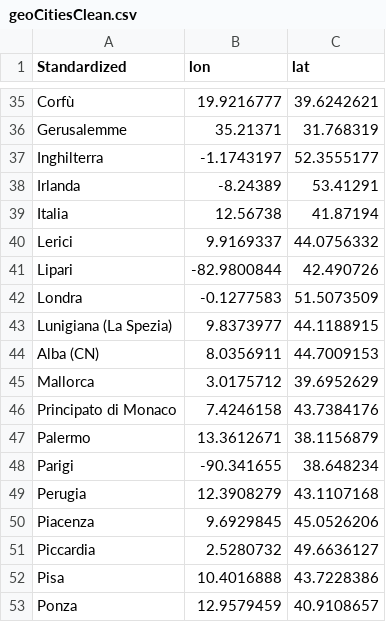
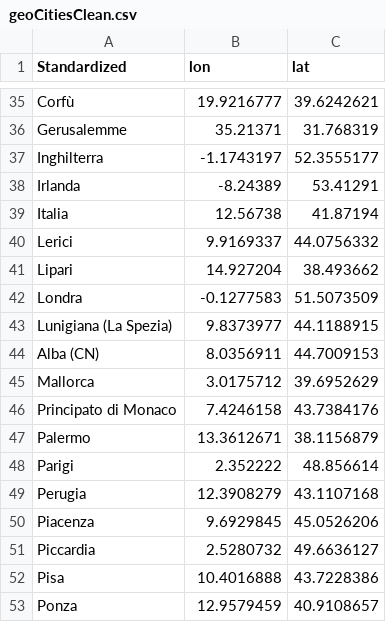
Before and after one commit to olablit2/geoBoccaccio, a CSV file: data/out/propn/total/geoCitiesClean.csv, drawn as a sheet; only a part is shown, gaps mark what is left out; the diff covers the shown part only.

```diff
--- a/data/out/propn/total/geoCitiesClean.csv
+++ b/data/out/propn/total/geoCitiesClean.csv
@@ -40,3 +40,3 @@ Italia,12.56738,41.87194
 Lerici,9.9169337,44.0756332
-Lipari,-82.9800844,42.490726
+Lipari,14.927204,38.493662
 Londra,-0.1277583,51.5073509
@@ -47,3 +47,3 @@ Principato di Monaco,7.4246158,43.7384176
 Palermo,13.3612671,38.1156879
-Parigi,-90.341655,38.648234
+Parigi,2.352222,48.856614
 Perugia,12.3908279,43.1107168
```
Also changed, not shown: 18 edited cells elsewhere in this file, 35 other files.
